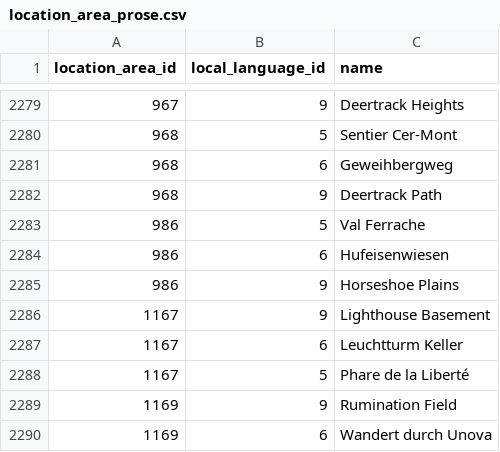
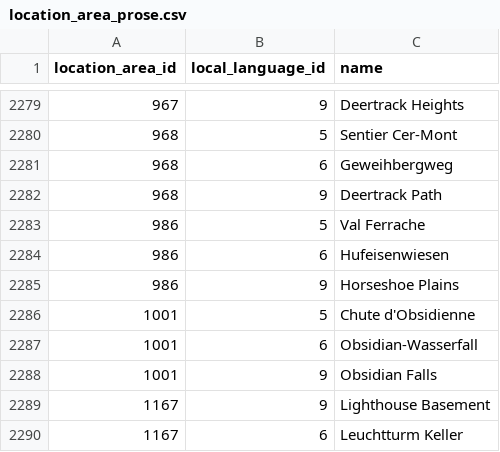
Before and after one commit to jemarq04/pokeapi, a CSV file: data/v2/csv/location_area_prose.csv, drawn as a sheet; only a part is shown, gaps mark what is left out; the shorter side is filled out with more unchanged rows.

Commit message:
feat: demote obsidian-falls to location area within obsidian-fieldlands

```diff
--- a/data/v2/csv/location_area_prose.csv
+++ b/data/v2/csv/location_area_prose.csv
@@ -2285,2 +2285,5 @@ location_area_id,local_language_id,name
 986,9,Horseshoe Plains,
+1001,5,Chute d'Obsidienne,
+1001,6,Obsidian-Wasserfall,
+1001,9,Obsidian Falls,
 1167,9,Lighthouse Basement
```
Also changed, not shown: data/v2/csv/location_areas.csv, data/v2/csv/location_names.csv, 1 other file.
